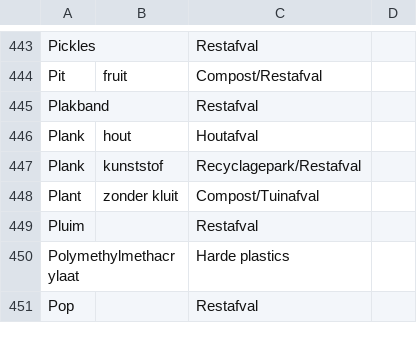
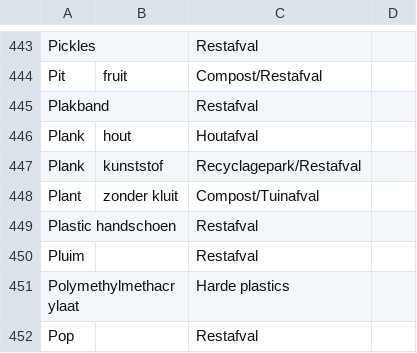
Before and after one commit to hapytex/afvalalfabet, a CSV file: data/data.csv, drawn as a sheet; only a part is shown, gaps mark what is left out.

Commit message:
added "plastic handschoen" (MIROM publication)

```diff
--- a/data/data.csv
+++ b/data/data.csv
@@ -448,2 +448,3 @@ Plank,kunststof,Recyclagepark/Restafval,
 Plant,zonder kluit,Compost/Tuinafval,
+Plastic handschoen,,Restafval,
 Pluim,,Restafval,
```
